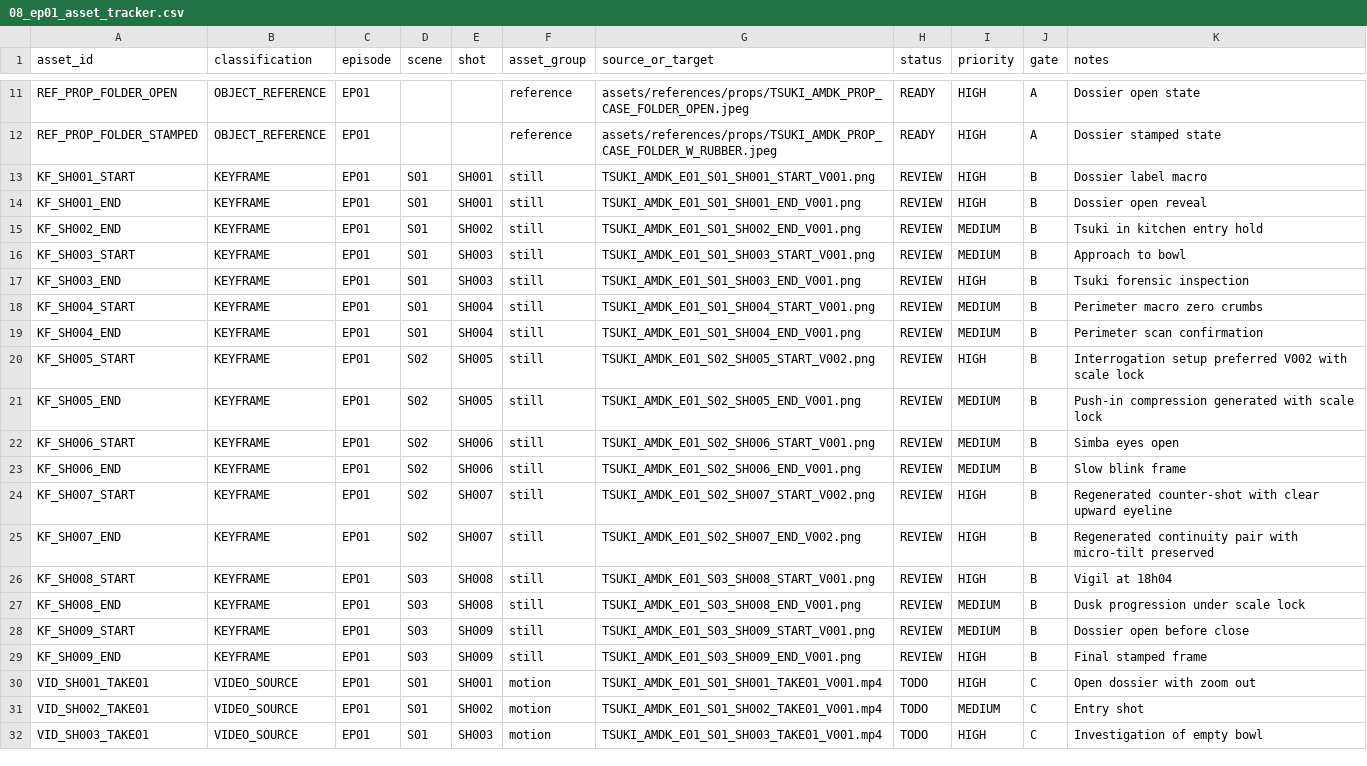
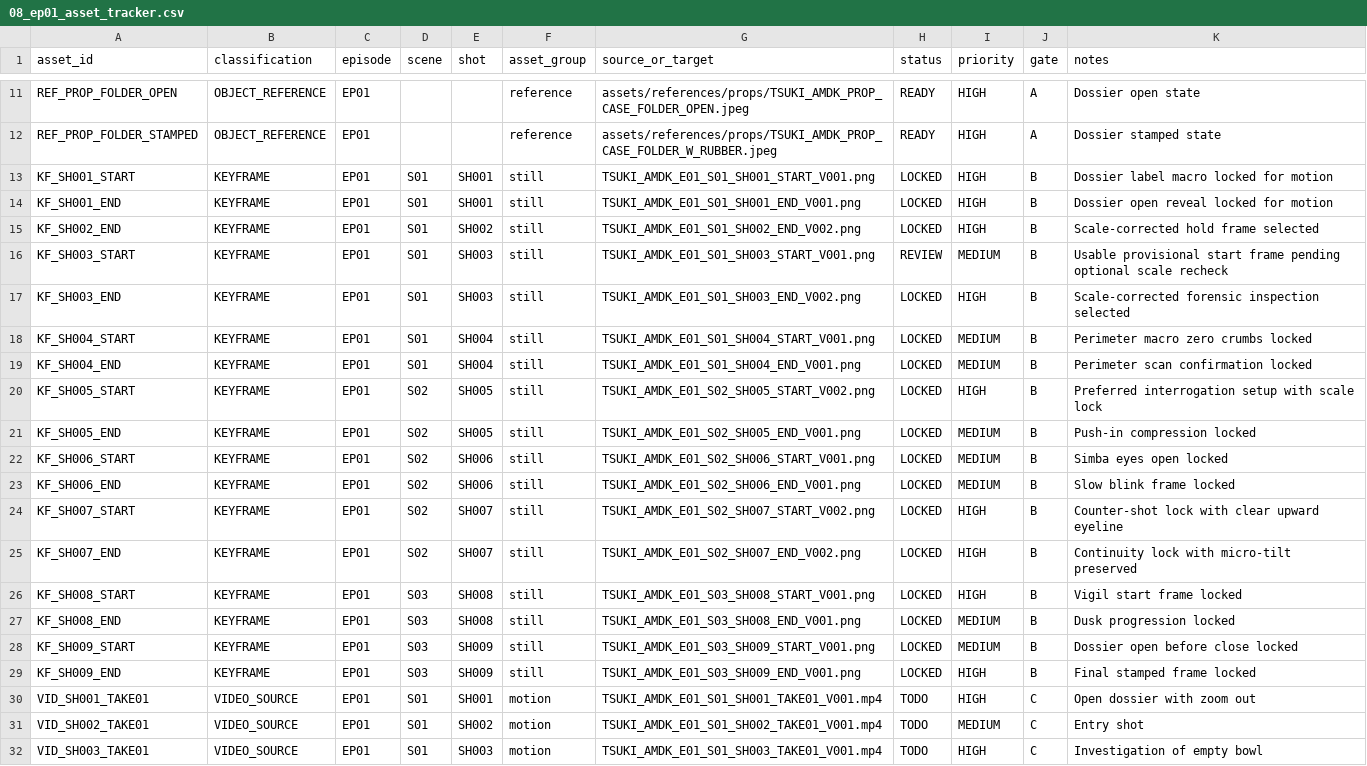
Before and after one commit to jointgitkaru/TSUKI_AMDK, a CSV file: docs/episodes/ep01/08_ep01_asset_tracker.csv, drawn as a sheet; only a part is shown, gaps mark what is left out.

Commit message:
Lock EP01 still set and prepare motion pass
Co-authored-by: arena-agent <297053741+arena-agent@users.noreply.github.com>

```diff
--- a/docs/episodes/ep01/08_ep01_asset_tracker.csv
+++ b/docs/episodes/ep01/08_ep01_asset_tracker.csv
@@ -12,19 +12,19 @@ REF_PROP_FOLDER_OPEN,OBJECT_REFERENCE,EP01,,,reference,assets/references/props/T
 REF_PROP_FOLDER_STAMPED,OBJECT_REFERENCE,EP01,,,reference,assets/references/props/TSUKI_AMDK_PROP_CASE_FOLDER_W_RUBBER.jpeg,READY,HIGH,A,Dossier stamped state
-KF_SH001_START,KEYFRAME,EP01,S01,SH001,still,TSUKI_AMDK_E01_S01_SH001_START_V001.png,REVIEW,HIGH,B,Dossier label macro
-KF_SH001_END,KEYFRAME,EP01,S01,SH001,still,TSUKI_AMDK_E01_S01_SH001_END_V001.png,REVIEW,HIGH,B,Dossier open reveal
-KF_SH002_END,KEYFRAME,EP01,S01,SH002,still,TSUKI_AMDK_E01_S01_SH002_END_V001.png,REVIEW,MEDIUM,B,Tsuki in kitchen entry hold
-KF_SH003_START,KEYFRAME,EP01,S01,SH003,still,TSUKI_AMDK_E01_S01_SH003_START_V001.png,REVIEW,MEDIUM,B,Approach to bowl
-KF_SH003_END,KEYFRAME,EP01,S01,SH003,still,TSUKI_AMDK_E01_S01_SH003_END_V001.png,REVIEW,HIGH,B,Tsuki forensic inspection
-KF_SH004_START,KEYFRAME,EP01,S01,SH004,still,TSUKI_AMDK_E01_S01_SH004_START_V001.png,REVIEW,MEDIUM,B,Perimeter macro zero crumbs
-KF_SH004_END,KEYFRAME,EP01,S01,SH004,still,TSUKI_AMDK_E01_S01_SH004_END_V001.png,REVIEW,MEDIUM,B,Perimeter scan confirmation
-KF_SH005_START,KEYFRAME,EP01,S02,SH005,still,TSUKI_AMDK_E01_S02_SH005_START_V002.png,REVIEW,HIGH,B,Interrogation setup preferred V002 with scale lock
-KF_SH005_END,KEYFRAME,EP01,S02,SH005,still,TSUKI_AMDK_E01_S02_SH005_END_V001.png,REVIEW,MEDIUM,B,Push-in compression generated with scale lock
-KF_SH006_START,KEYFRAME,EP01,S02,SH006,still,TSUKI_AMDK_E01_S02_SH006_START_V001.png,REVIEW,MEDIUM,B,Simba eyes open
-KF_SH006_END,KEYFRAME,EP01,S02,SH006,still,TSUKI_AMDK_E01_S02_SH006_END_V001.png,REVIEW,MEDIUM,B,Slow blink frame
-KF_SH007_START,KEYFRAME,EP01,S02,SH007,still,TSUKI_AMDK_E01_S02_SH007_START_V002.png,REVIEW,HIGH,B,Regenerated counter-shot with clear upward eyeline
-KF_SH007_END,KEYFRAME,EP01,S02,SH007,still,TSUKI_AMDK_E01_S02_SH007_END_V002.png,REVIEW,HIGH,B,Regenerated continuity pair with micro-tilt preserved
-KF_SH008_START,KEYFRAME,EP01,S03,SH008,still,TSUKI_AMDK_E01_S03_SH008_START_V001.png,REVIEW,HIGH,B,Vigil at 18h04
-KF_SH008_END,KEYFRAME,EP01,S03,SH008,still,TSUKI_AMDK_E01_S03_SH008_END_V001.png,REVIEW,MEDIUM,B,Dusk progression under scale lock
-KF_SH009_START,KEYFRAME,EP01,S03,SH009,still,TSUKI_AMDK_E01_S03_SH009_START_V001.png,REVIEW,MEDIUM,B,Dossier open before close
-KF_SH009_END,KEYFRAME,EP01,S03,SH009,still,TSUKI_AMDK_E01_S03_SH009_END_V001.png,REVIEW,HIGH,B,Final stamped frame
+KF_SH001_START,KEYFRAME,EP01,S01,SH001,still,TSUKI_AMDK_E01_S01_SH001_START_V001.png,LOCKED,HIGH,B,Dossier label macro locked for motion
+KF_SH001_END,KEYFRAME,EP01,S01,SH001,still,TSUKI_AMDK_E01_S01_SH001_END_V001.png,LOCKED,HIGH,B,Dossier open reveal locked for motion
+KF_SH002_END,KEYFRAME,EP01,S01,SH002,still,TSUKI_AMDK_E01_S01_SH002_END_V002.png,LOCKED,HIGH,B,Scale-corrected hold frame selected
+KF_SH003_START,KEYFRAME,EP01,S01,SH003,still,TSUKI_AMDK_E01_S01_SH003_START_V001.png,REVIEW,MEDIUM,B,Usable provisional start frame pending optional scale recheck
+KF_SH003_END,KEYFRAME,EP01,S01,SH003,still,TSUKI_AMDK_E01_S01_SH003_END_V002.png,LOCKED,HIGH,B,Scale-corrected forensic inspection selected
+KF_SH004_START,KEYFRAME,EP01,S01,SH004,still,TSUKI_AMDK_E01_S01_SH004_START_V001.png,LOCKED,MEDIUM,B,Perimeter macro zero crumbs locked
+KF_SH004_END,KEYFRAME,EP01,S01,SH004,still,TSUKI_AMDK_E01_S01_SH004_END_V001.png,LOCKED,MEDIUM,B,Perimeter scan confirmation locked
+KF_SH005_START,KEYFRAME,EP01,S02,SH005,still,TSUKI_AMDK_E01_S02_SH005_START_V002.png,LOCKED,HIGH,B,Preferred interrogation setup with scale lock
+KF_SH005_END,KEYFRAME,EP01,S02,SH005,still,TSUKI_AMDK_E01_S02_SH005_END_V001.png,LOCKED,MEDIUM,B,Push-in compression locked
+KF_SH006_START,KEYFRAME,EP01,S02,SH006,still,TSUKI_AMDK_E01_S02_SH006_START_V001.png,LOCKED,MEDIUM,B,Simba eyes open locked
+KF_SH006_END,KEYFRAME,EP01,S02,SH006,still,TSUKI_AMDK_E01_S02_SH006_END_V001.png,LOCKED,MEDIUM,B,Slow blink frame locked
+KF_SH007_START,KEYFRAME,EP01,S02,SH007,still,TSUKI_AMDK_E01_S02_SH007_START_V002.png,LOCKED,HIGH,B,Counter-shot lock with clear upward eyeline
+KF_SH007_END,KEYFRAME,EP01,S02,SH007,still,TSUKI_AMDK_E01_S02_SH007_END_V002.png,LOCKED,HIGH,B,Continuity lock with micro-tilt preserved
+KF_SH008_START,KEYFRAME,EP01,S03,SH008,still,TSUKI_AMDK_E01_S03_SH008_START_V001.png,LOCKED,HIGH,B,Vigil start frame locked
+KF_SH008_END,KEYFRAME,EP01,S03,SH008,still,TSUKI_AMDK_E01_S03_SH008_END_V001.png,LOCKED,MEDIUM,B,Dusk progression locked
+KF_SH009_START,KEYFRAME,EP01,S03,SH009,still,TSUKI_AMDK_E01_S03_SH009_START_V001.png,LOCKED,MEDIUM,B,Dossier open before close locked
+KF_SH009_END,KEYFRAME,EP01,S03,SH009,still,TSUKI_AMDK_E01_S03_SH009_END_V001.png,LOCKED,HIGH,B,Final stamped frame locked
 VID_SH001_TAKE01,VIDEO_SOURCE,EP01,S01,SH001,motion,TSUKI_AMDK_E01_S01_SH001_TAKE01_V001.mp4,TODO,HIGH,C,Open dossier with zoom out
```
Also changed, not shown: 5 other files.
